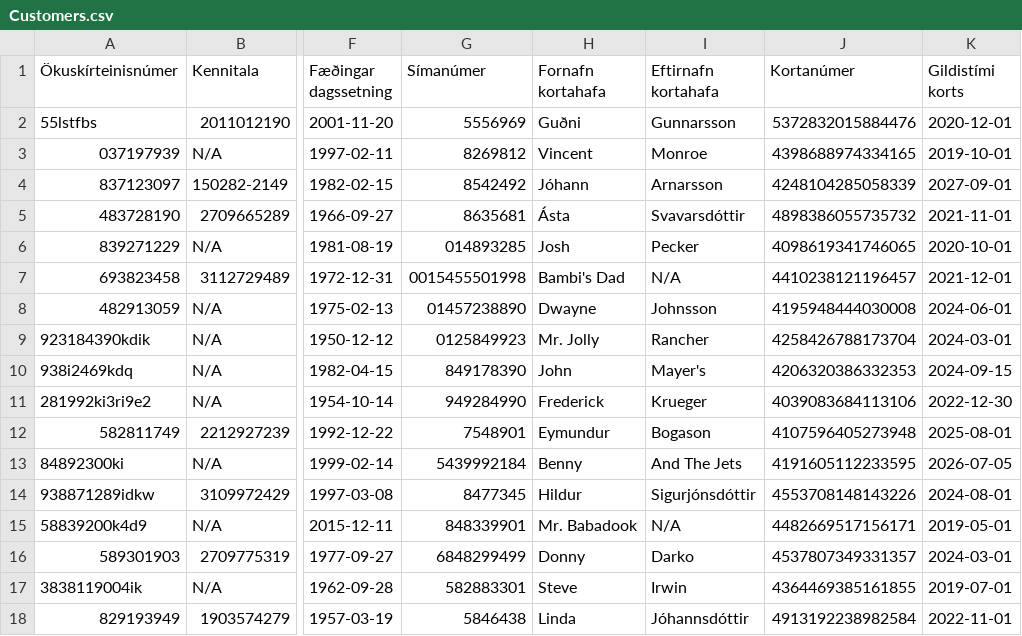
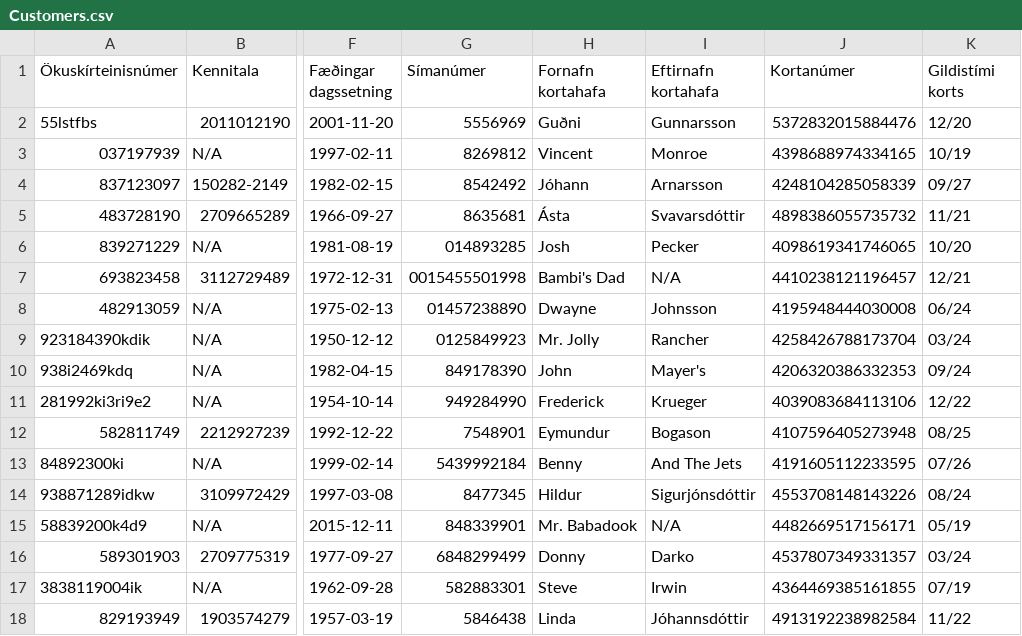
Before and after one commit to GudniNatan/VLN1-Hopur-4-Bilaleiga, a CSV file: data/Customers.csv, drawn as a sheet; only a part is shown, gaps mark what is left out; the diff names each change by its address in the sheet, - before the commit and + after, or states it on an @@ line.

```diff
--- a/data/Customers.csv
+++ b/data/Customers.csv
-K2 (Gildistími korts): 2020-12-01
+K2 (Gildistími korts): 12/20
-K3 (Gildistími korts): 2019-10-01
+K3 (Gildistími korts): 10/19
-K4 (Gildistími korts): 2027-09-01
+K4 (Gildistími korts): 09/27
-K5 (Gildistími korts): 2021-11-01
+K5 (Gildistími korts): 11/21
-K6 (Gildistími korts): 2020-10-01
+K6 (Gildistími korts): 10/20
-K7 (Gildistími korts): 2021-12-01
+K7 (Gildistími korts): 12/21
-K8 (Gildistími korts): 2024-06-01
+K8 (Gildistími korts): 06/24
-K9 (Gildistími korts): 2024-03-01
+K9 (Gildistími korts): 03/24
-K10 (Gildistími korts): 2024-09-15
+K10 (Gildistími korts): 09/24
-K11 (Gildistími korts): 2022-12-30
+K11 (Gildistími korts): 12/22
-K12 (Gildistími korts): 2025-08-01
+K12 (Gildistími korts): 08/25
-K13 (Gildistími korts): 2026-07-05
+K13 (Gildistími korts): 07/26
-K14 (Gildistími korts): 2024-08-01
+K14 (Gildistími korts): 08/24
-K15 (Gildistími korts): 2019-05-01
+K15 (Gildistími korts): 05/19
-K16 (Gildistími korts): 2024-03-01
+K16 (Gildistími korts): 03/24
-K17 (Gildistími korts): 2019-07-01
+K17 (Gildistími korts): 07/19
-K18 (Gildistími korts): 2022-11-01
+K18 (Gildistími korts): 11/22
```
Also changed, not shown: 4 other files.
